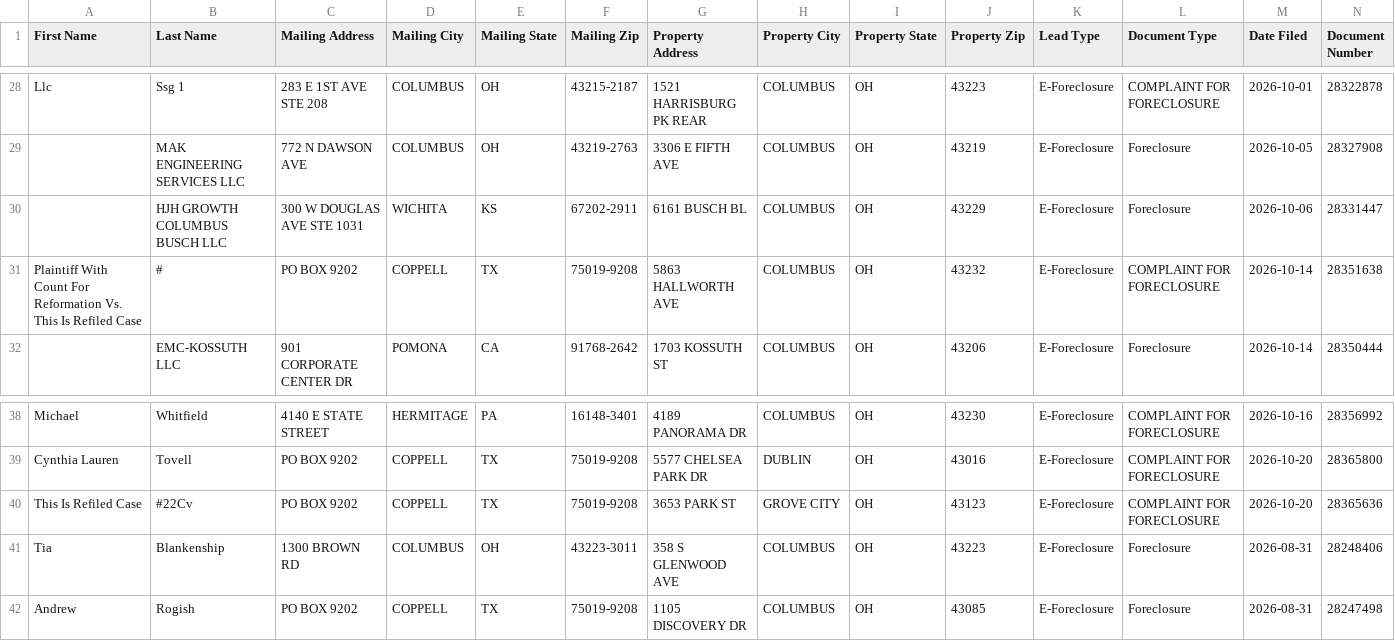
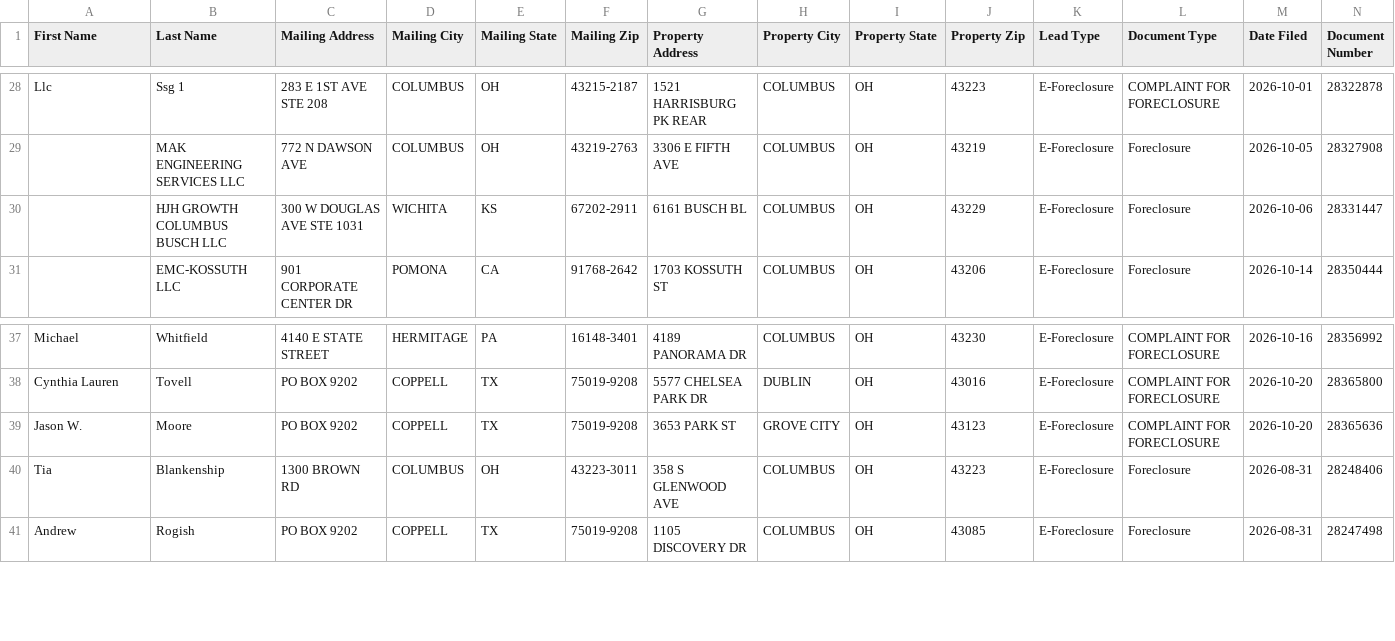
Before and after one commit to mauricewilli572000-cloud/franklin-foreclosure-scraper, a CSV file: dashboard/ghl_export.csv, drawn as a sheet; only a part is shown, gaps mark what is left out; removed rows and columns are numbered as before the commit, all else as after; rows hold the shown columns only; the diff names each change by its address in the sheet, - before the commit and + after, or states it on an @@ line.

```diff
--- a/dashboard/ghl_export.csv
+++ b/dashboard/ghl_export.csv
-row 31: Plaintiff With Count For Reformation Vs. This Is Refiled Case | # | PO BOX 9202 | COPPELL | TX | 75019-9208 | 5863 HALLWORTH AVE | COLUMBUS | OH | 43232 | E-Foreclosure | COMPLAINT FOR FORECLOSURE | 2026-10-14 | 28351638
-A39 (First Name): This Is Refiled Case
+A39 (First Name): Jason W.
-B39 (Last Name): #22Cv
+B39 (Last Name): Moore
```
Also changed, not shown: 3 other files.
